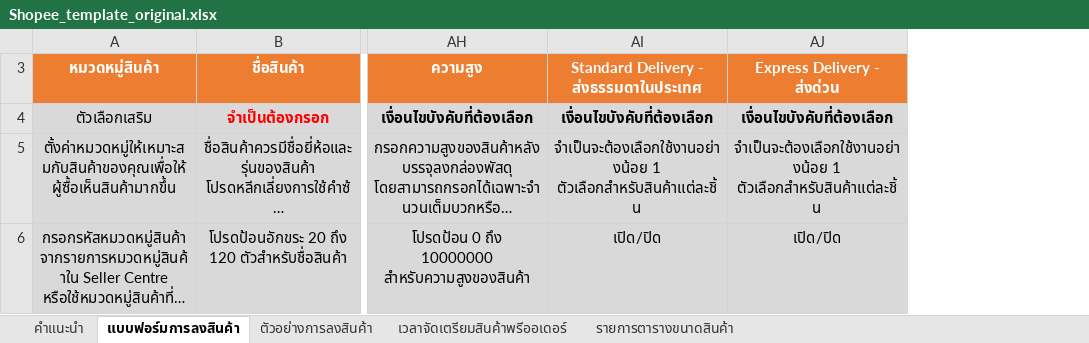
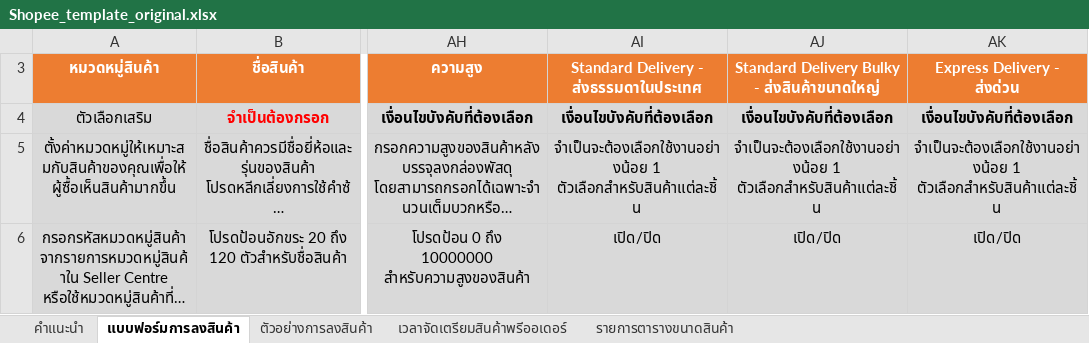
Before and after one commit to jackfookbace-netizen/megatool, an Excel workbook: Shopee_template_original.xlsx, sheet แบบฟอร์มการลงสินค้า, drawn as a sheet; only a part is shown, gaps mark what is left out; long unchanged cells end in …; values as stored, in another font and other column widths than the file's, no borders; the diff names each change by its address in the sheet, - before the commit and + after, or states it on an @@ line.

Commit message:
fix: update Shopee mass upload template to latest Nov 2026 version (39 columns with Standard Delivery Bulky)

```diff
--- a/Shopee_template_original.xlsx (sheet แบบฟอร์มการลงสินค้า)
+++ b/Shopee_template_original.xlsx (sheet แบบฟอร์มการลงสินค้า)
+column AJ, rows 3-6: Standard Delivery Bulky - ส่งสินค้าขนาดใหญ่ | เงื่อนไขบังคับที่ต้องเลือก | จำเป็นจะต้องเลือกใช้งานอย่างน้อย 1 ตัวเลือกสำหรับสินค้าแต่ละชิ้น | เปิด/ปิด
```
Also changed, not shown: sheet เวลาจัดเตรียมสินค้าพรีออเดอร์, hidden cells, app/Shopee_template_original.xlsx, 2 other files.
